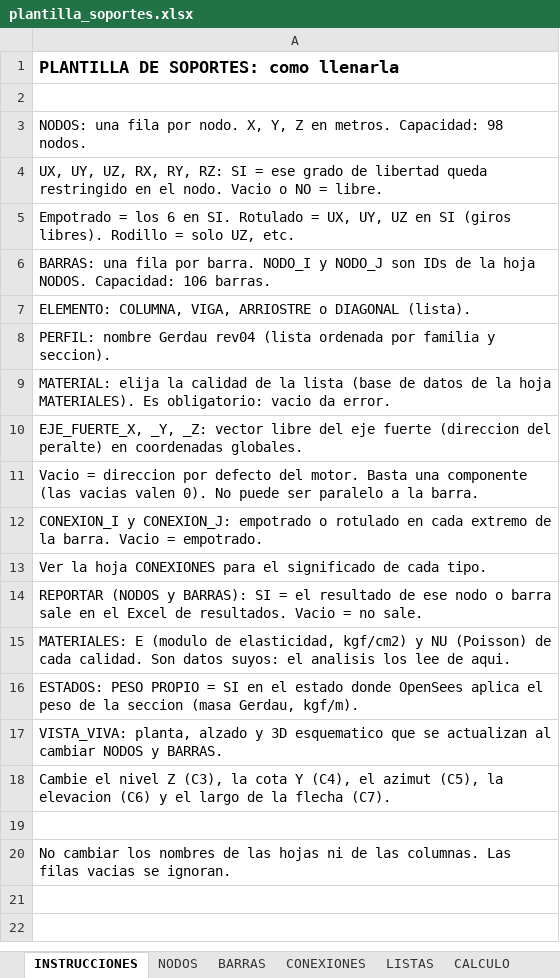
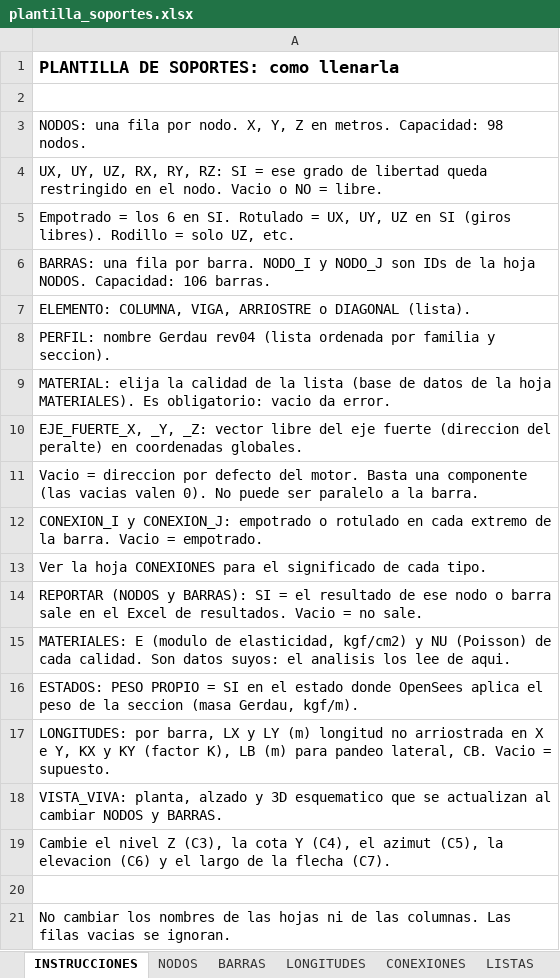
Before and after one commit to mrubilar84-ship-it/APLICACION-CARGAS-FLEXIBILIDAD-.S2K, an Excel workbook: plantilla_soportes.xlsx, sheet INSTRUCCIONES, drawn as a sheet; values as stored, in another font and other column widths than the file's, no borders; the diff names each change by its address in the sheet, - before the commit and + after, or states it on an @@ line.

```diff
--- a/plantilla_soportes.xlsx (sheet INSTRUCCIONES)
+++ b/plantilla_soportes.xlsx (sheet INSTRUCCIONES)
+sheet tab: LONGITUDES
+row 17: LONGITUDES: por barra, LX y LY (m) longitud no arriostrada en X e Y, KX y KY (factor K), LB (m) para pandeo lateral, CB. Vacio = supuesto.
```
Also changed, not shown: charts or pictures, 1 other file.
